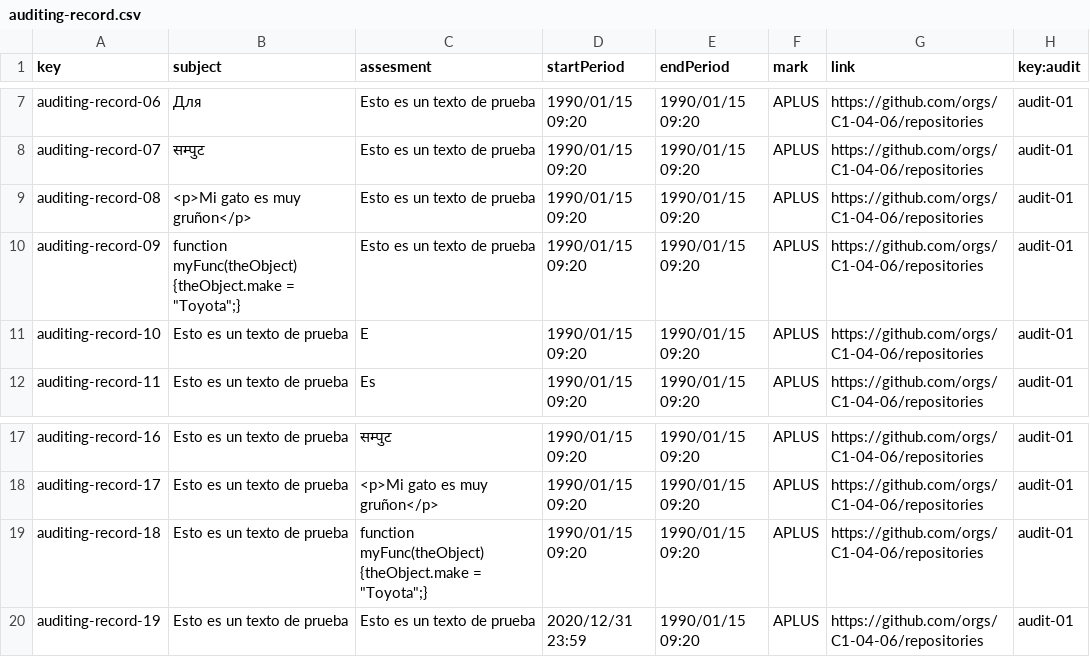
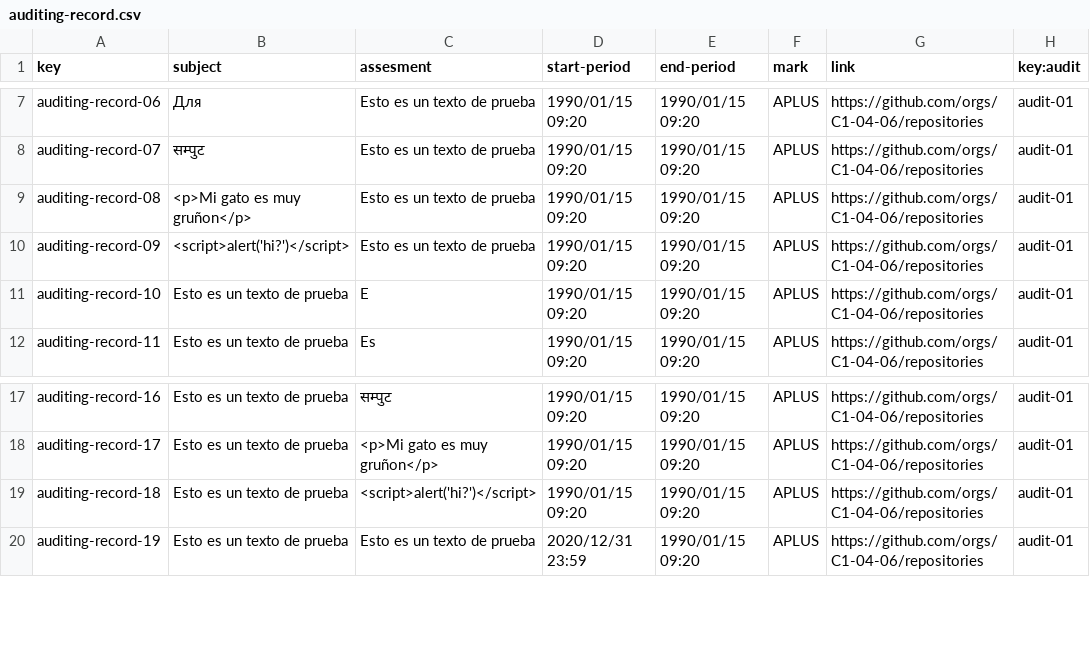
Before and after one commit to C1-04-06/Acme-L3-D02, a CSV file: src/main/webapp/WEB-INF/resources/sample-data/auditing-record.csv, drawn as a sheet; only a part is shown, gaps mark what is left out; the diff names each change by its address in the sheet, - before the commit and + after, or states it on an @@ line.

```diff
--- a/src/main/webapp/WEB-INF/resources/sample-data/auditing-record.csv
+++ b/src/main/webapp/WEB-INF/resources/sample-data/auditing-record.csv
-D1: startPeriod
+D1: start-period
-E1: endPeriod
+E1: end-period
-B10 (subject): function myFunc(theObject) {theObject.make = "Toyota";}
+B10 (subject): <script>alert('hi?')</script>
-C19 (assesment): function myFunc(theObject) {theObject.make = "Toyota";}
+C19 (assesment): <script>alert('hi?')</script>
```
Also changed, not shown: src/main/webapp/WEB-INF/resources/sample-data/audit.csv, 1 other file.
